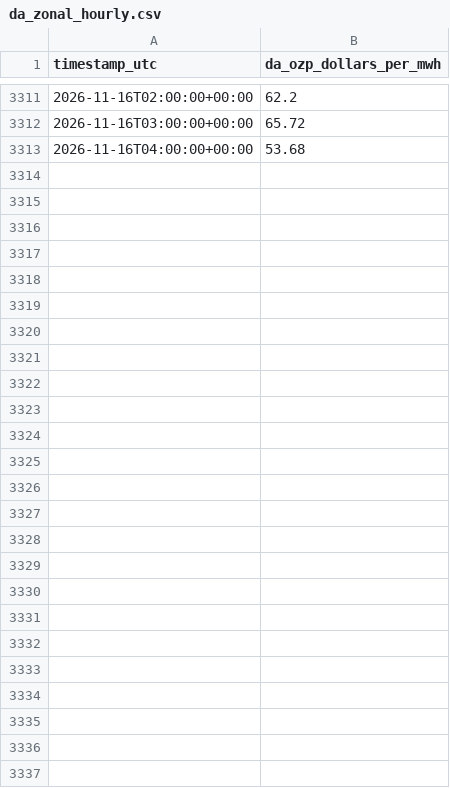
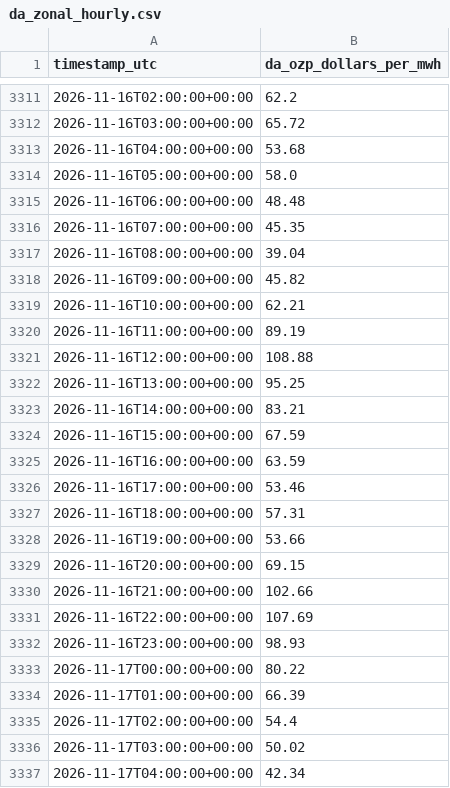
Before and after one commit to hrsslm/DER-monitor, a CSV file: data/processed/da_zonal_hourly.csv, drawn as a sheet; only a part is shown, gaps mark what is left out; the diff names each change by its address in the sheet, - before the commit and + after, or states it on an @@ line.

```diff
--- a/data/processed/da_zonal_hourly.csv
+++ b/data/processed/da_zonal_hourly.csv
+row 3314: 2026-11-16T05:00:00+00:00 | 58.0
+row 3315: 2026-11-16T06:00:00+00:00 | 48.48
+row 3316: 2026-11-16T07:00:00+00:00 | 45.35
+row 3317: 2026-11-16T08:00:00+00:00 | 39.04
+row 3318: 2026-11-16T09:00:00+00:00 | 45.82
+row 3319: 2026-11-16T10:00:00+00:00 | 62.21
+row 3320: 2026-11-16T11:00:00+00:00 | 89.19
+row 3321: 2026-11-16T12:00:00+00:00 | 108.88
+row 3322: 2026-11-16T13:00:00+00:00 | 95.25
+row 3323: 2026-11-16T14:00:00+00:00 | 83.21
+row 3324: 2026-11-16T15:00:00+00:00 | 67.59
+row 3325: 2026-11-16T16:00:00+00:00 | 63.59
+row 3326: 2026-11-16T17:00:00+00:00 | 53.46
+row 3327: 2026-11-16T18:00:00+00:00 | 57.31
+row 3328: 2026-11-16T19:00:00+00:00 | 53.66
+row 3329: 2026-11-16T20:00:00+00:00 | 69.15
+row 3330: 2026-11-16T21:00:00+00:00 | 102.66
+row 3331: 2026-11-16T22:00:00+00:00 | 107.69
+row 3332: 2026-11-16T23:00:00+00:00 | 98.93
+row 3333: 2026-11-17T00:00:00+00:00 | 80.22
+row 3334: 2026-11-17T01:00:00+00:00 | 66.39
+row 3335: 2026-11-17T02:00:00+00:00 | 54.4
+row 3336: 2026-11-17T03:00:00+00:00 | 50.02
+row 3337: 2026-11-17T04:00:00+00:00 | 42.34
```
Also changed, not shown: 2 other files.
